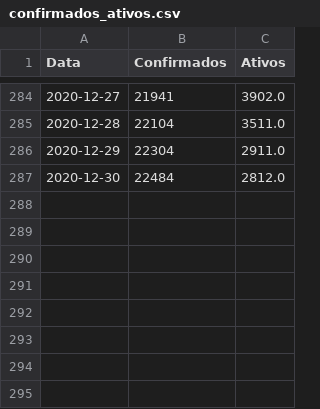
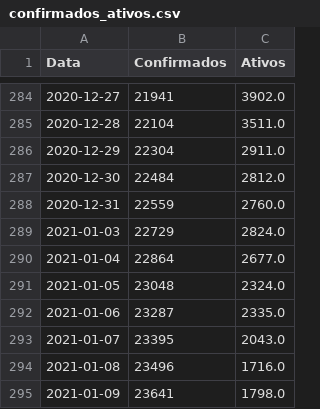
Before and after one commit to ansesu/ansesu.github.io, a CSV file: post/covid_page/data/confirmados_ativos.csv, drawn as a sheet; only a part is shown, gaps mark what is left out; the diff names each change by its address in the sheet, - before the commit and + after, or states it on an @@ line.

```diff
--- a/post/covid_page/data/confirmados_ativos.csv
+++ b/post/covid_page/data/confirmados_ativos.csv
+row 288: 2020-12-31 | 22559 | 2760.0
+row 289: 2021-01-03 | 22729 | 2824.0
+row 290: 2021-01-04 | 22864 | 2677.0
+row 291: 2021-01-05 | 23048 | 2324.0
+row 292: 2021-01-06 | 23287 | 2335.0
+row 293: 2021-01-07 | 23395 | 2043.0
+row 294: 2021-01-08 | 23496 | 1716.0
+row 295: 2021-01-09 | 23641 | 1798.0
```
Also changed, not shown: post/covid_page/data/comparacao_confirmados.csv, post/covid_page/data/mortes.csv, 23 other files.
